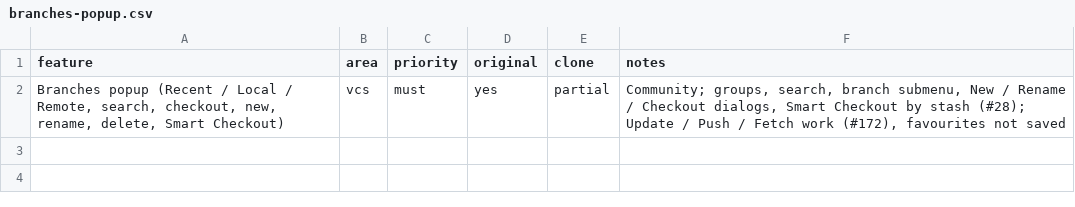
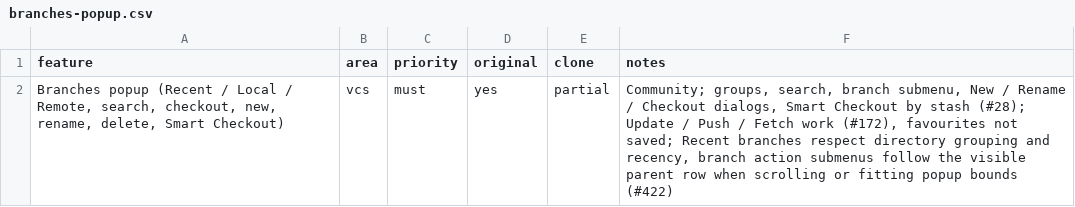
Before and after one commit to caVenikk/pyoxide-ide, a CSV file: replica/features/vcs/branches-popup.csv, drawn as a sheet.

Commit message:
fix(vcs-ui): group recent branches and anchor submenus to visible rows (#425)
Group recent branches by slash-separated prefixes while preserving recency and full refs. Anchor branch action menus to measured visible row bounds, including scrolling and display-edge placement.

Closes #422

```diff
--- a/replica/features/vcs/branches-popup.csv
+++ b/replica/features/vcs/branches-popup.csv
@@ -1,2 +1,2 @@
 feature,area,priority,original,clone,notes
-"Branches popup (Recent / Local / Remote, search, checkout, new, rename, delete, Smart Checkout)",vcs,must,yes,partial,"Community; groups, search, branch submenu, New / Rename / Checkout dialogs, Smart Checkout by stash (#28); Update / Push / Fetch work (#172), favourites not saved"
+"Branches popup (Recent / Local / Remote, search, checkout, new, rename, delete, Smart Checkout)",vcs,must,yes,partial,"Community; groups, search, branch submenu, New / Rename / Checkout dialogs, Smart Checkout by stash (#28); Update / Push / Fetch work (#172), favourites not saved; Recent branches respect directory grouping and recency, branch action submenus follow the visible parent row when scrolling or fitting popup bounds (#422)"
```
Also changed, not shown: 3 other files.
